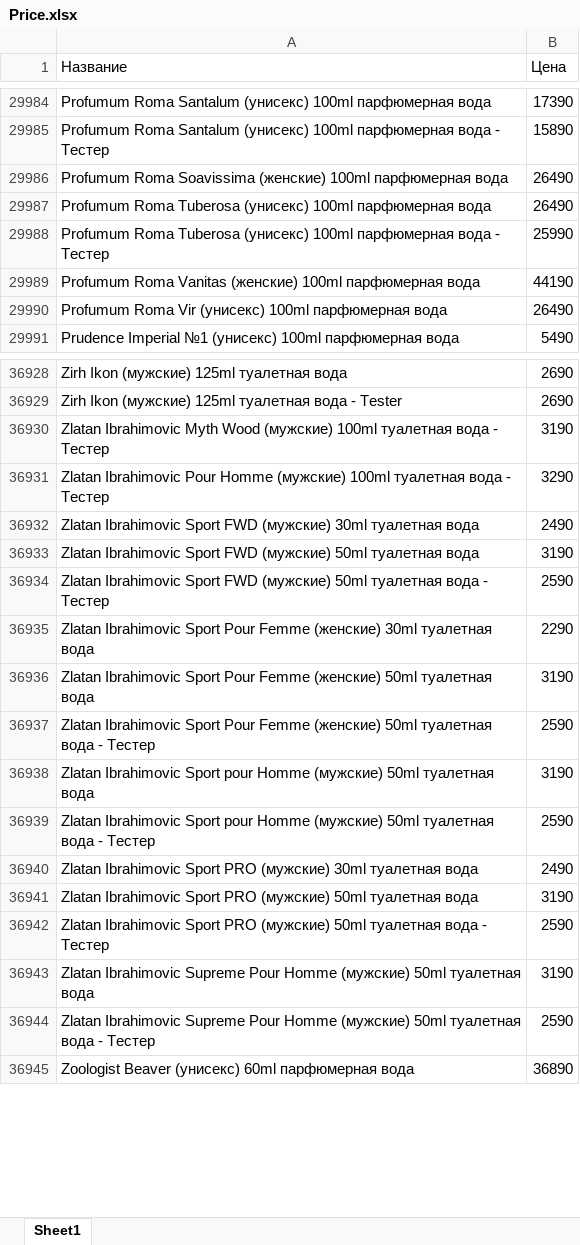
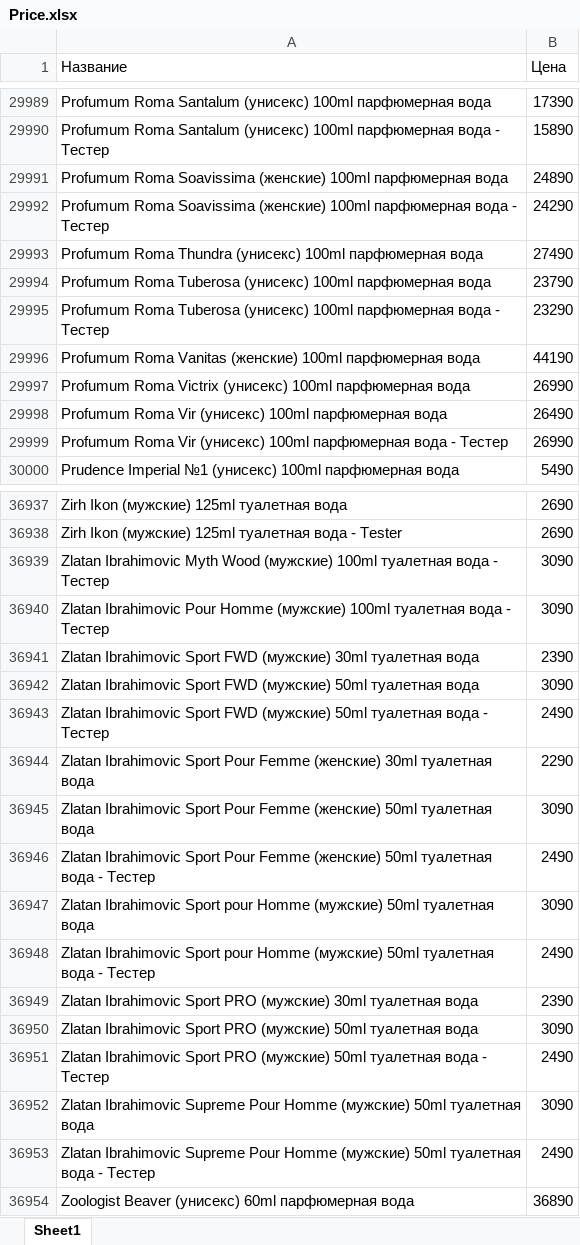
Before and after one commit to nikitabratischev/files, an Excel workbook: Price.xlsx, sheet Sheet1, drawn as a sheet; only a part is shown, gaps mark what is left out; values as stored, in another font and other column widths than the file's, no borders; addresses are those after the commit; the diff covers the shown part only; the diff names each change by its address in the sheet, - before the commit and + after, or states it on an @@ line.

```diff
--- a/Price.xlsx (sheet Sheet1)
+++ b/Price.xlsx (sheet Sheet1)
-B29991 (Цена): 26490
+B29991 (Цена): 24890
+row 29992: Profumum Roma Soavissima (женские) 100ml парфюмерная вода - Тестер | 24290
+row 29993: Profumum Roma Thundra (унисекс) 100ml парфюмерная вода | 27490
-B29994 (Цена): 26490
+B29994 (Цена): 23790
-B29995 (Цена): 25990
+B29995 (Цена): 23290
+row 29997: Profumum Roma Victrix (унисекс) 100ml парфюмерная вода | 26990
+row 29999: Profumum Roma Vir (унисекс) 100ml парфюмерная вода - Тестер | 26990
-B36939 (Цена): 3190
+B36939 (Цена): 3090
-B36940 (Цена): 3290
+B36940 (Цена): 3090
-B36941 (Цена): 2490
+B36941 (Цена): 2390
-B36942 (Цена): 3190
+B36942 (Цена): 3090
-B36943 (Цена): 2590
+B36943 (Цена): 2490
-B36945 (Цена): 3190
+B36945 (Цена): 3090
-B36946 (Цена): 2590
+B36946 (Цена): 2490
-B36947 (Цена): 3190
+B36947 (Цена): 3090
-B36948 (Цена): 2590
+B36948 (Цена): 2490
-B36949 (Цена): 2490
+B36949 (Цена): 2390
-B36950 (Цена): 3190
+B36950 (Цена): 3090
-B36951 (Цена): 2590
+B36951 (Цена): 2490
-B36952 (Цена): 3190
+B36952 (Цена): 3090
-B36953 (Цена): 2590
+B36953 (Цена): 2490
```
Also changed, not shown: 111 added rows, 106 removed rows, 1 moved row and 380 edited cells elsewhere in this sheet.
